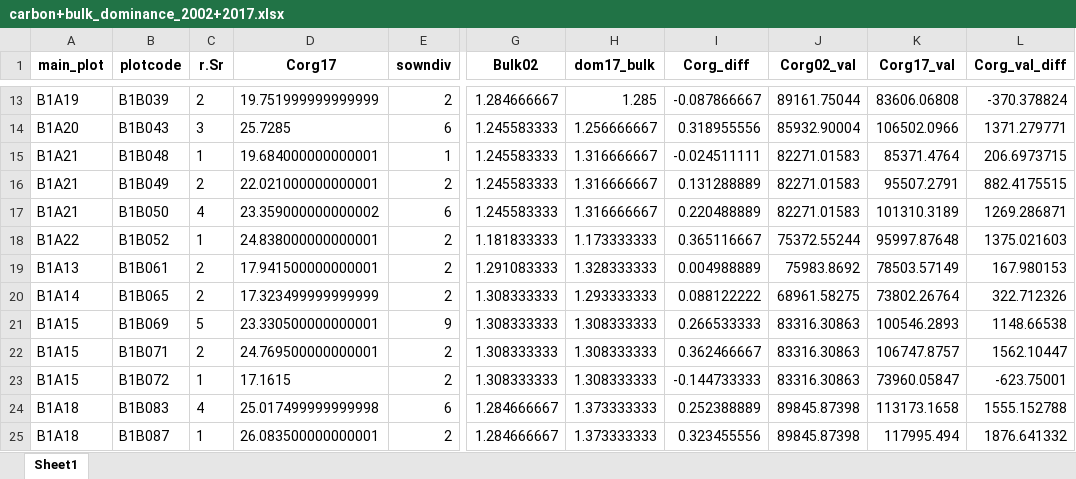
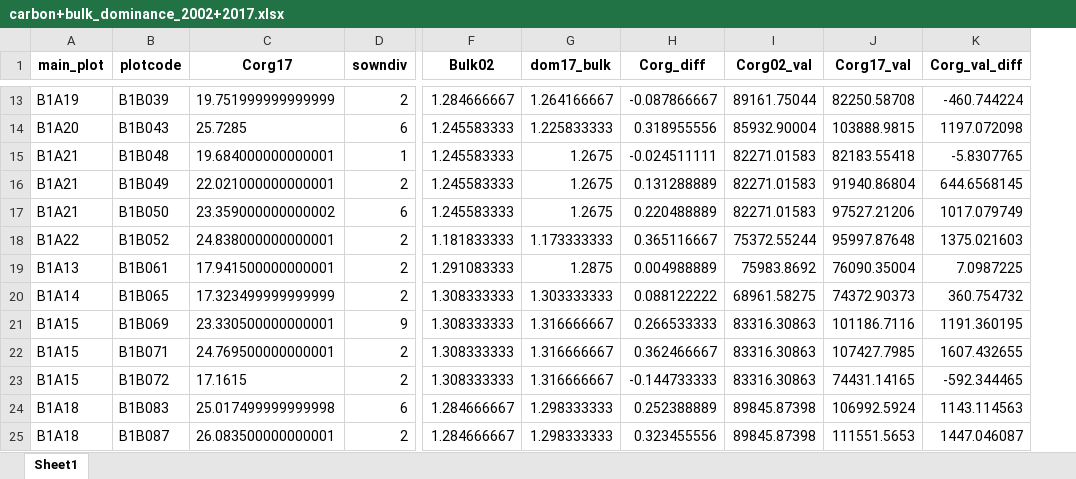
Before and after one commit to schnarfschnarf/Jena-Chapter, an Excel workbook: Data Analysis/1_Data/carbon+bulk_dominance_2002+2017.xlsx, sheet Sheet1, drawn as a sheet; only a part is shown, gaps mark what is left out; values as stored, in another font and other column widths than the file's, no borders; removed rows and columns are numbered as before the commit, all else as after; the diff covers the shown part only; the diff names each change by its address in the sheet, - before the commit and + after, or states it on an @@ line.

```diff
--- a/Data Analysis/1_Data/carbon+bulk_dominance_2002+2017.xlsx (sheet Sheet1)
+++ b/Data Analysis/1_Data/carbon+bulk_dominance_2002+2017.xlsx (sheet Sheet1)
-column C (r.Sr), rows 13-25: 2 | 3 | 1 | 2 | 4 | 1 | 2 | 2 | 5 | 2 | 1 | 4 | 1
-G13 (dom17_bulk): 1.285
+G13 (dom17_bulk): 1.264166667
-J13 (Corg17_val): 83606.06808
+J13 (Corg17_val): 82250.58708
-K13 (Corg_val_diff): -370.378824
+K13 (Corg_val_diff): -460.744224
-G14 (dom17_bulk): 1.256666667
+G14 (dom17_bulk): 1.225833333
-J14 (Corg17_val): 106502.0966
+J14 (Corg17_val): 103888.9815
-K14 (Corg_val_diff): 1371.279771
+K14 (Corg_val_diff): 1197.072098
-G15:G17 (dom17_bulk): 1.316666667
+G15:G17 (dom17_bulk): 1.2675
-J15 (Corg17_val): 85371.4764
+J15 (Corg17_val): 82183.55418
-K15 (Corg_val_diff): 206.6973715
+K15 (Corg_val_diff): -5.8307765
-J16 (Corg17_val): 95507.2791
+J16 (Corg17_val): 91940.86804
-K16 (Corg_val_diff): 882.4175515
+K16 (Corg_val_diff): 644.6568145
-J17 (Corg17_val): 101310.3189
+J17 (Corg17_val): 97527.21206
-K17 (Corg_val_diff): 1269.286871
+K17 (Corg_val_diff): 1017.079749
-G19 (dom17_bulk): 1.328333333
+G19 (dom17_bulk): 1.2875
-J19 (Corg17_val): 78503.57149
+J19 (Corg17_val): 76090.35004
-K19 (Corg_val_diff): 167.980153
+K19 (Corg_val_diff): 7.0987225
-G20 (dom17_bulk): 1.293333333
+G20 (dom17_bulk): 1.303333333
-J20 (Corg17_val): 73802.26764
+J20 (Corg17_val): 74372.90373
-K20 (Corg_val_diff): 322.712326
+K20 (Corg_val_diff): 360.754732
-G21:G23 (dom17_bulk): 1.308333333
+G21:G23 (dom17_bulk): 1.316666667
-J21 (Corg17_val): 100546.2893
+J21 (Corg17_val): 101186.7116
-K21 (Corg_val_diff): 1148.66538
+K21 (Corg_val_diff): 1191.360195
-J22 (Corg17_val): 106747.8757
+J22 (Corg17_val): 107427.7985
-K22 (Corg_val_diff): 1562.10447
+K22 (Corg_val_diff): 1607.432655
-J23 (Corg17_val): 73960.05847
+J23 (Corg17_val): 74431.14165
-K23 (Corg_val_diff): -623.75001
+K23 (Corg_val_diff): -592.344465
-G24:G25 (dom17_bulk): 1.373333333
+G24:G25 (dom17_bulk): 1.298333333
-J24 (Corg17_val): 113173.1658
+J24 (Corg17_val): 106992.5924
-K24 (Corg_val_diff): 1555.152788
+K24 (Corg_val_diff): 1143.114563
-J25 (Corg17_val): 117995.494
+J25 (Corg17_val): 111551.5653
-K25 (Corg_val_diff): 1876.641332
+K25 (Corg_val_diff): 1447.046087
```
Also changed, not shown: 177 edited cells elsewhere in this sheet, Data Analysis/1_Data/C&N_Soil/179_5_data.xlsx, Data Analysis/1_Data/Dominance_Experiment/carbon+bulk_dominance_2002+2017.xlsx, 27 other files.
